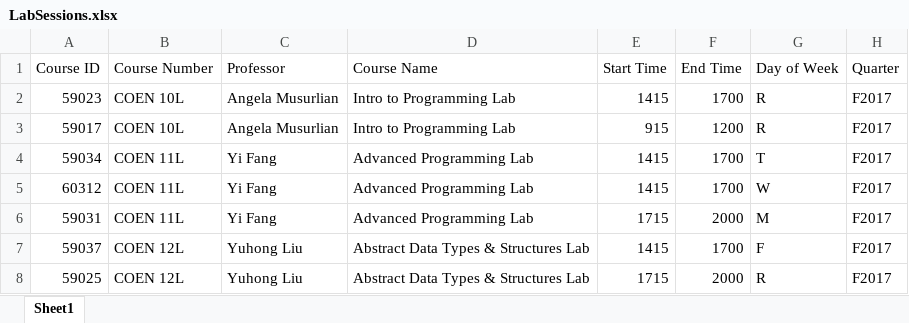
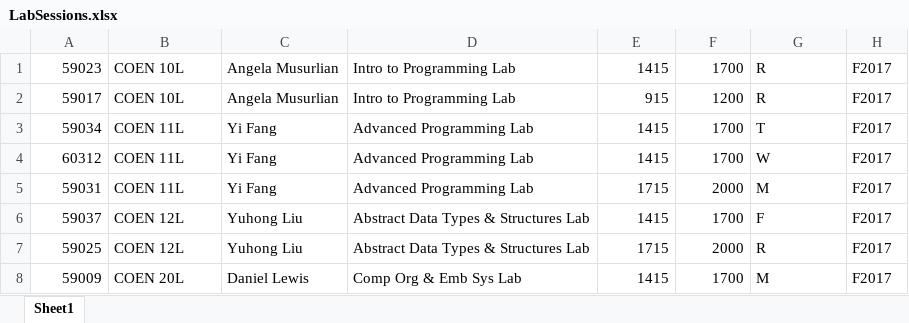
Before and after one commit to louiseruiwenli/availableTA, an Excel workbook: LabSessions.xlsx, sheet Sheet1, drawn as a sheet; only a part is shown; the shorter side is filled out with more unchanged rows; values as stored, in another font and other column widths than the file's, no borders; the diff names each change by its address in the sheet, - before the commit and + after, or states it on an @@ line.

```diff
--- a/LabSessions.xlsx (sheet Sheet1)
+++ b/LabSessions.xlsx (sheet Sheet1)
-row 1: Course ID | Course Number | Professor | Course Name | Start Time | End Time | Day of Week | Quarter
```
Also changed, not shown: 5 other files.
